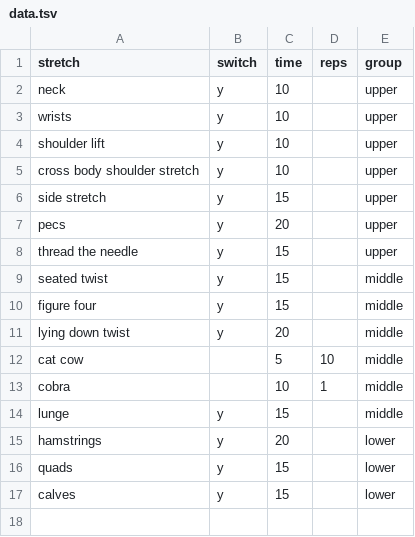
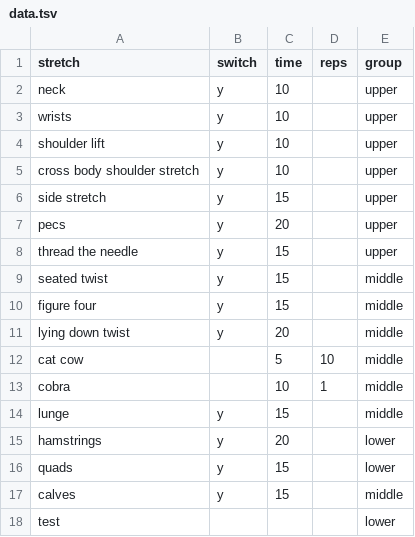
Before and after one commit to hellophia/hellophia.github.io, a TSV file: exercise friend/data.tsv, drawn as a sheet.

Commit message:
Update data.tsv

```diff
--- a/exercise friend/data.tsv
+++ b/exercise friend/data.tsv
@@ -16,2 +16,3 @@ hamstrings	y	20		lower
 quads	y	15		lower
-calves	y	15		lower
+calves	y	15		middle
+test				lower
```
